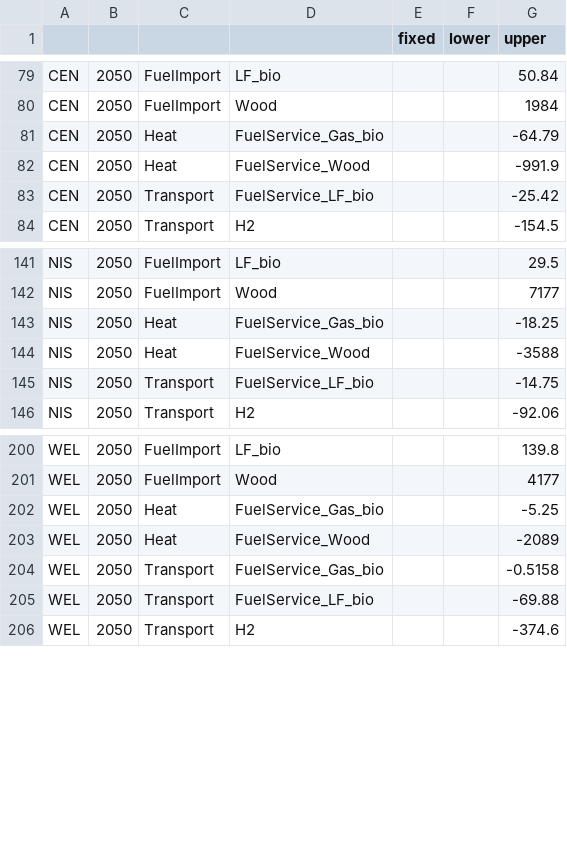
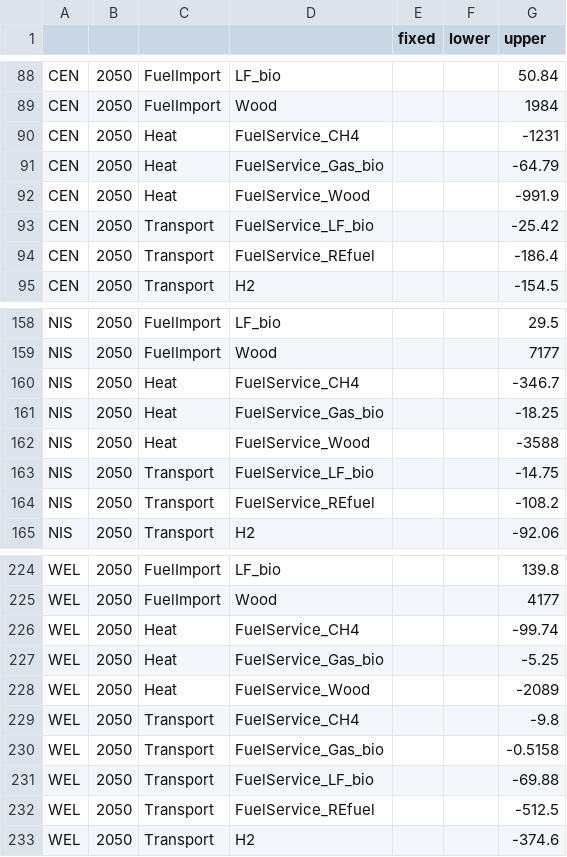
Before and after one commit to rafaella-git/REMix-NZ, a CSV file: remix_nz/project/GP-NT-ELEC-BIO-H2/nz_case_GP_MVP/data/sourcesink_annualsum.csv, drawn as a sheet; only a part is shown, gaps mark what is left out; the diff covers the shown part only; the diff names each change by its address in the sheet, - before the commit and + after, or states it on an @@ line.

```diff
--- a/remix_nz/project/GP-NT-ELEC-BIO-H2/nz_case_GP_MVP/data/sourcesink_annualsum.csv
+++ b/remix_nz/project/GP-NT-ELEC-BIO-H2/nz_case_GP_MVP/data/sourcesink_annualsum.csv
+row 90: CEN | 2050 | Heat | FuelService_CH4 |  |  | -1231
+row 94: CEN | 2050 | Transport | FuelService_REfuel |  |  | -186.4
+row 160: NIS | 2050 | Heat | FuelService_CH4 |  |  | -346.7
+row 164: NIS | 2050 | Transport | FuelService_REfuel |  |  | -108.2
+row 226: WEL | 2050 | Heat | FuelService_CH4 |  |  | -99.74
+row 229: WEL | 2050 | Transport | FuelService_CH4 |  |  | -9.8
+row 232: WEL | 2050 | Transport | FuelService_REfuel |  |  | -512.5
```
Also changed, not shown: 22 added rows elsewhere in this file, remix_nz/project/GP-NT-ELEC-BIO-H2/nz_case_GP_MVP/data/set_activities.csv, remix_nz/project/GP-NT-ELEC-BIO-H2/nz_case_GP_MVP/data/set_commodities.csv, 18 other files.
